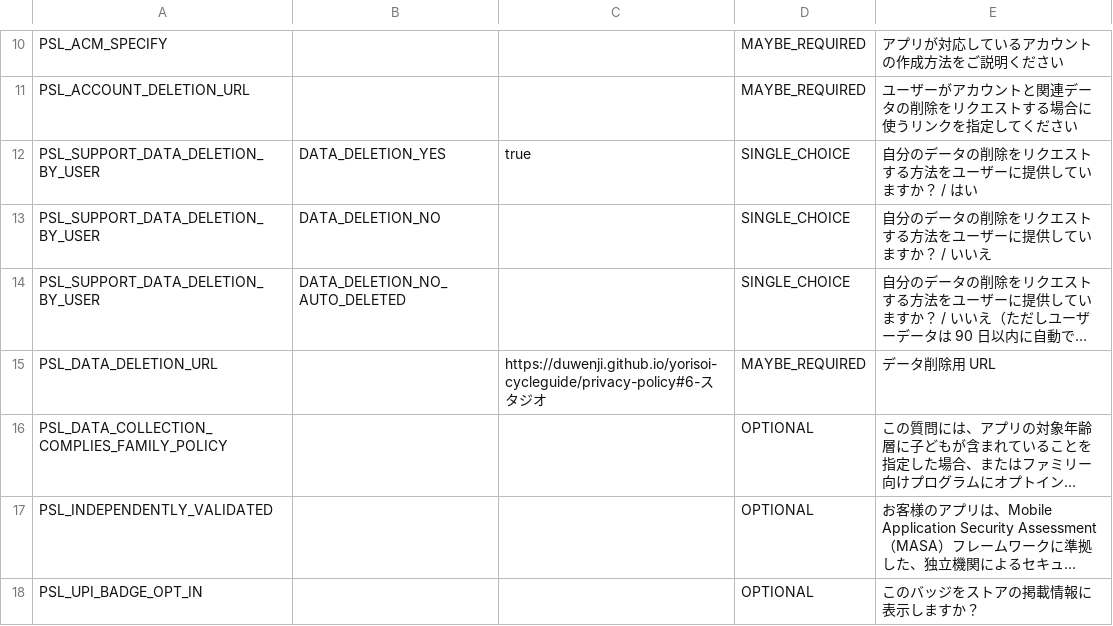
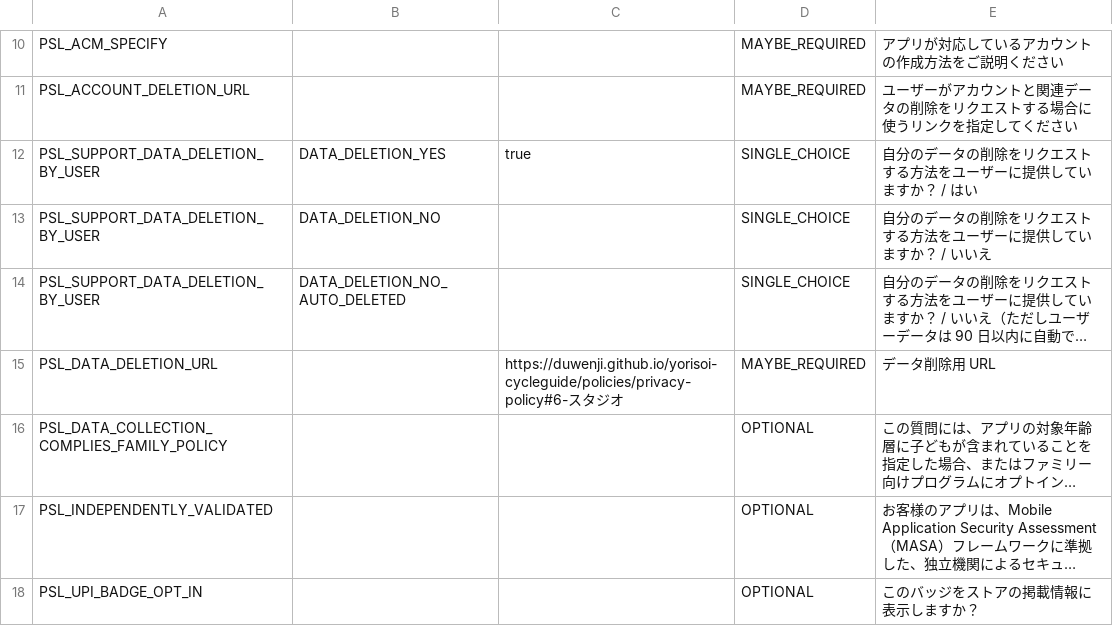
Before and after one commit to duwenji/yorisoi-cycleguide, a CSV file: docs/operations/play-data-safety.csv (was docs/play-data-safety.csv), drawn as a sheet; only a part is shown, gaps mark what is left out; long unchanged cells end in …; the diff names each change by its address in the sheet, - before the commit and + after, or states it on an @@ line.

```diff
--- a/docs/play-data-safety.csv
+++ b/docs/operations/play-data-safety.csv
-C15: https://duwenji.github.io/yorisoi-cycleguide/privacy-policy#6-スタ…
+C15: https://duwenji.github.io/yorisoi-cycleguide/policies/privacy-policy#6-スタ…
```
Also changed, not shown: 13 other files.
